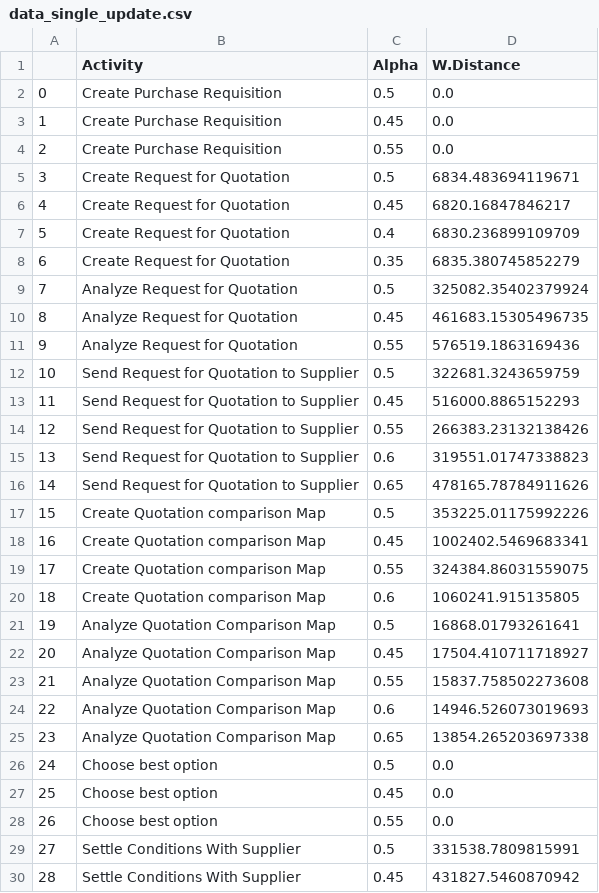
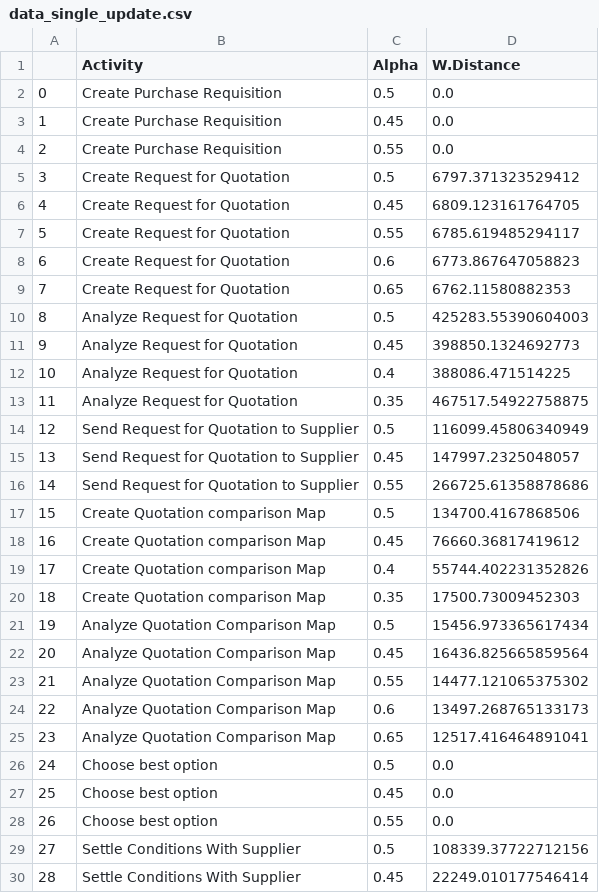
Before and after one commit to Franc3sc4/StartTimestampEstimator, a CSV file: data/data_single_update.csv, drawn as a sheet; only a part is shown; removed rows and columns are numbered as before the commit, all else as after; the diff covers the shown part only; the diff names each change by its address in the sheet, - before the commit and + after, or states it on an @@ line.

```diff
--- a/data/data_single_update.csv
+++ b/data/data_single_update.csv
-D5 (W.Distance): 6834.483694119671
+D5 (W.Distance): 6797.371323529412
-D6 (W.Distance): 6820.16847846217
+D6 (W.Distance): 6809.123161764705
-C7 (Alpha): 0.4
+C7 (Alpha): 0.55
-D7 (W.Distance): 6830.236899109709
+D7 (W.Distance): 6785.619485294117
-C8 (Alpha): 0.35
+C8 (Alpha): 0.6
-D8 (W.Distance): 6835.380745852279
+D8 (W.Distance): 6773.867647058823
+row 9: 7 | Create Request for Quotation | 0.65 | 6762.11580882353
@@ column A renumbered between rows 10 and 87 @@
-D10 (W.Distance): 325082.35402379924
+D10 (W.Distance): 425283.55390604003
-D11 (W.Distance): 461683.15305496735
+D11 (W.Distance): 398850.1324692773
-C12 (Alpha): 0.55
+C12 (Alpha): 0.4
-D12 (W.Distance): 576519.1863169436
+D12 (W.Distance): 388086.471514225
+row 13: 11 | Analyze Request for Quotation | 0.35 | 467517.54922758875
-D14 (W.Distance): 322681.3243659759
+D14 (W.Distance): 116099.45806340949
-D15 (W.Distance): 516000.8865152293
+D15 (W.Distance): 147997.2325048057
-D16 (W.Distance): 266383.23132138426
+D16 (W.Distance): 266725.61358878686
-row 15: 13 | Send Request for Quotation to Supplier | 0.6 | 319551.01747338823
-row 16: 14 | Send Request for Quotation to Supplier | 0.65 | 478165.78784911626
-D17 (W.Distance): 353225.01175992226
+D17 (W.Distance): 134700.4167868506
-D18 (W.Distance): 1002402.5469683341
+D18 (W.Distance): 76660.36817419612
-C19 (Alpha): 0.55
+C19 (Alpha): 0.4
-D19 (W.Distance): 324384.86031559075
+D19 (W.Distance): 55744.402231352826
-C20 (Alpha): 0.6
+C20 (Alpha): 0.35
-D20 (W.Distance): 1060241.915135805
+D20 (W.Distance): 17500.73009452303
-D21 (W.Distance): 16868.01793261641
+D21 (W.Distance): 15456.973365617434
-D22 (W.Distance): 17504.410711718927
+D22 (W.Distance): 16436.825665859564
-D23 (W.Distance): 15837.758502273608
+D23 (W.Distance): 14477.121065375302
-D24 (W.Distance): 14946.526073019693
+D24 (W.Distance): 13497.268765133173
-D25 (W.Distance): 13854.265203697338
+D25 (W.Distance): 12517.416464891041
-D29 (W.Distance): 331538.7809815991
+D29 (W.Distance): 108339.37722712156
-D30 (W.Distance): 431827.5460870942
+D30 (W.Distance): 22249.010177546414
```
Also changed, not shown: 9 added rows, 5 removed rows and 59 edited cells elsewhere in this file, data/data_multi_update.csv, data/data_single_update_shuffle.csv, 11 other files.
